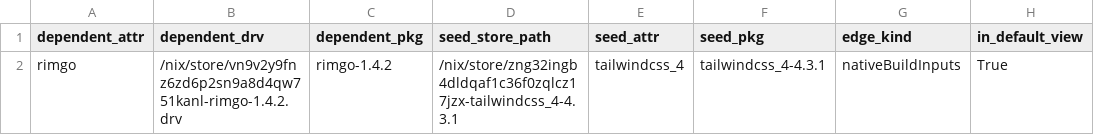
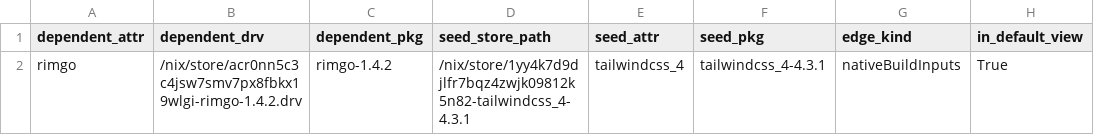
Before and after one commit to ak2k/nix-507531-scope, a CSV file: release/build-time-dependents.csv, drawn as a sheet.

```diff
--- a/release/build-time-dependents.csv
+++ b/release/build-time-dependents.csv
@@ -1,2 +1,2 @@
 dependent_attr,dependent_drv,dependent_pkg,seed_store_path,seed_attr,seed_pkg,edge_kind,in_default_view
-rimgo,/nix/store/vn9v2y9fnz6zd6p2sn9a8d4qw751kanl-rimgo-1.4.2.drv,rimgo-1.4.2,/nix/store/zng32ingb4dldqaf1c36f0zqlcz17jzx-tailwindcss_4-4.3.1,tailwindcss_4,tailwindcss_4-4.3.1,nativeBuildInputs,True
+rimgo,/nix/store/acr0nn5c3c4jsw7smv7px8fbkx19wlgi-rimgo-1.4.2.drv,rimgo-1.4.2,/nix/store/1yy4k7d9djlfr7bqz4zwjk09812k5n82-tailwindcss_4-4.3.1,tailwindcss_4,tailwindcss_4-4.3.1,nativeBuildInputs,True
```
Also changed, not shown: release/direct-failing.csv, unstable/direct-failing.csv, 19 other files.
